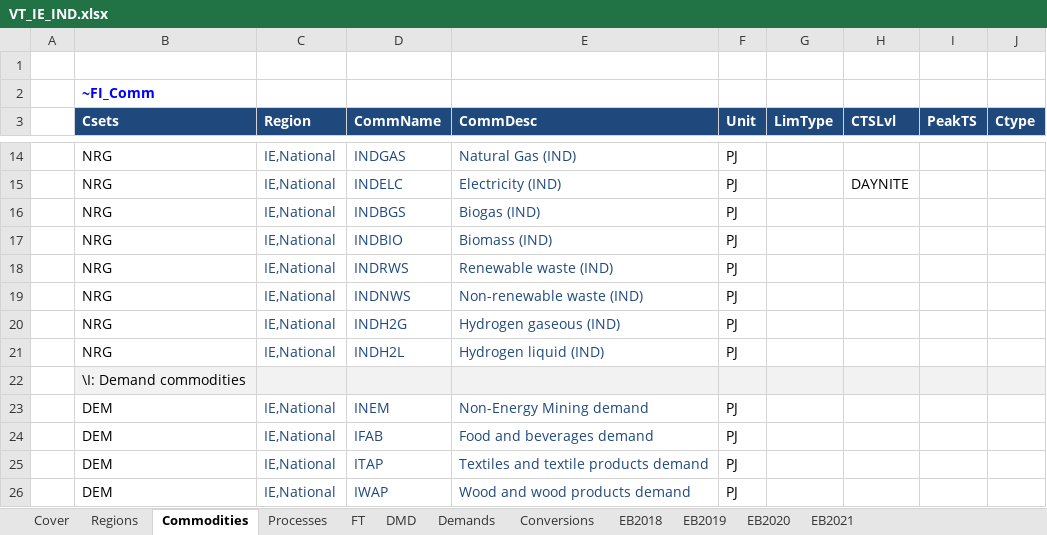
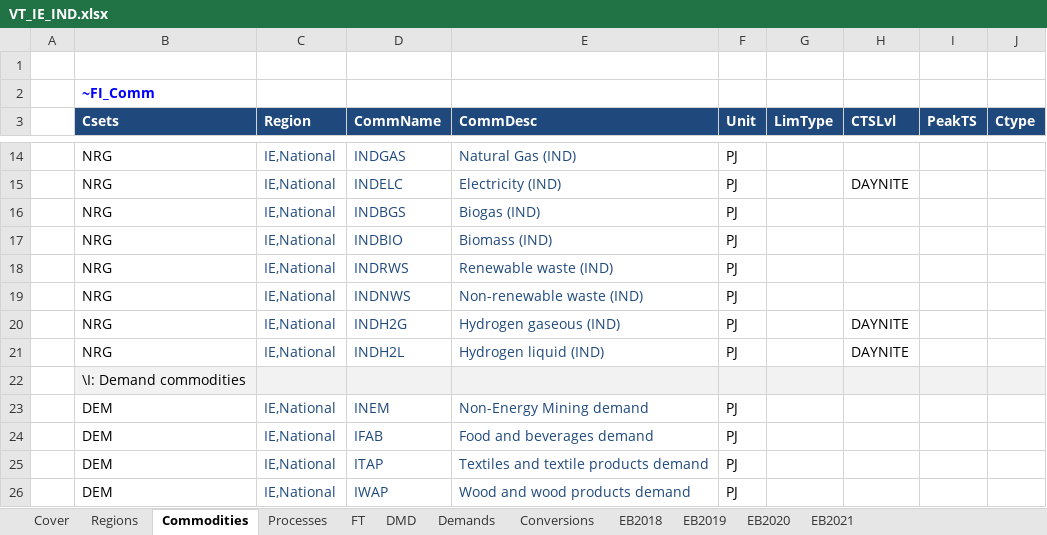
Before and after one commit to ColumbiaUEnergy/times-ireland-model, an Excel workbook: VT_IE_IND.xlsx, sheet Commodities, drawn as a sheet; only a part is shown, gaps mark what is left out; values as stored, in another font and other column widths than the file's, no borders; the diff names each change by its address in the sheet, - before the commit and + after, or states it on an @@ line.

```diff
--- a/VT_IE_IND.xlsx (sheet Commodities)
+++ b/VT_IE_IND.xlsx (sheet Commodities)
-H20:H21 (CTSLvl): (empty)
+H20:H21 (CTSLvl): DAYNITE
```
Also changed, not shown: SubRES_TMPL/SubRES_SUP_H2NewTechs.xlsx, VT_IE_SUP.xlsx, 1 other file.
